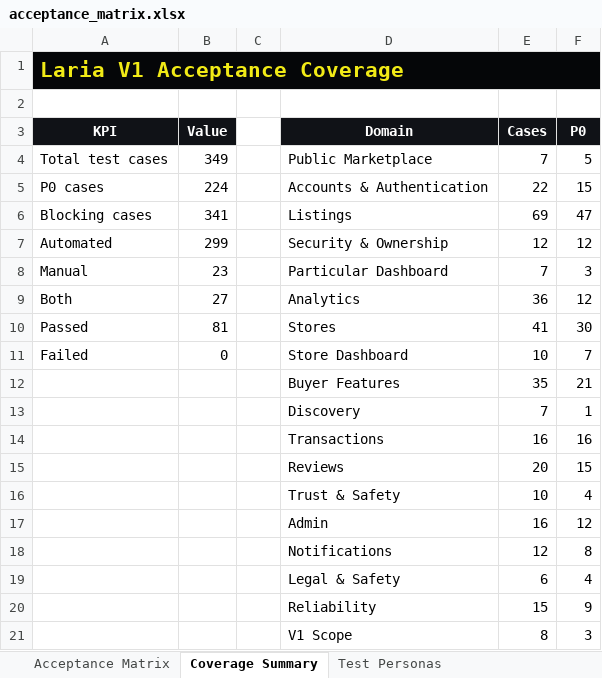
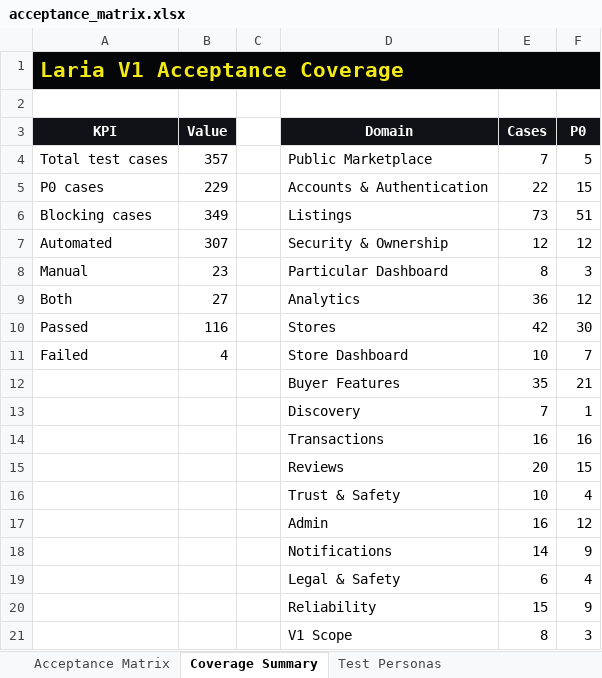
Before and after one commit to hpcamayo/mkt_instrumentos, an Excel workbook: acceptance_matrix.xlsx, sheet Coverage Summary, drawn as a sheet; values as stored, in another font and other column widths than the file's, no borders; removed rows and columns are numbered as before the commit, all else as after; the diff names each change by its address in the sheet, - before the commit and + after, or states it on an @@ line.

Commit message:
Fix Sprint 3 acceptance and add amendable revisions and notifications

```diff
--- a/acceptance_matrix.xlsx (sheet Coverage Summary)
+++ b/acceptance_matrix.xlsx (sheet Coverage Summary)
-B4 (Value): 349
+B4 (Value): 357
-B5 (Value): 224
+B5 (Value): 229
-B6 (Value): 341
+B6 (Value): 349
-E6 (Cases): 69
+E6 (Cases): 73
-F6 (P0): 47
+F6 (P0): 51
-B7 (Value): 299
+B7 (Value): 307
-E8 (Cases): 7
+E8 (Cases): 8
-B10 (Value): 81
+B10 (Value): 116
-E10 (Cases): 41
+E10 (Cases): 42
-B11 (Value): 0
+B11 (Value): 4
-row 18:  |  |  | Notifications | 12 | 8
+row 18:  |  |  | Notifications | 14 | 9
```
Also changed, not shown: sheet Acceptance Matrix, sheet Spec Traceability, formulas that keep their value, 37 other files.
